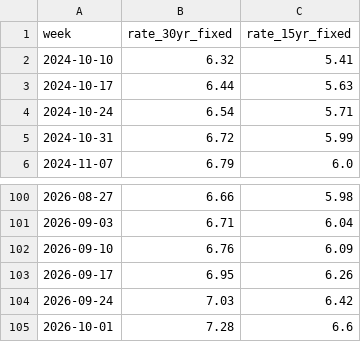
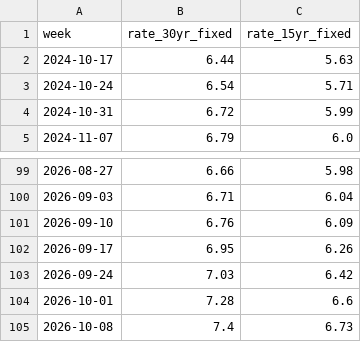
Before and after one commit to suncal/tax-tables, a CSV file: data/mortgage-rates-weekly.csv, drawn as a sheet; only a part is shown, gaps mark what is left out.

Commit message:
Update tax tables (2026-10-08)

```diff
--- a/data/mortgage-rates-weekly.csv
+++ b/data/mortgage-rates-weekly.csv
@@ -1,3 +1,2 @@
 week,rate_30yr_fixed,rate_15yr_fixed
-2024-10-10,6.32,5.41
 2024-10-17,6.44,5.63
@@ -105 +104,2 @@ week,rate_30yr_fixed,rate_15yr_fixed
 2026-10-01,7.28,6.6
+2026-10-08,7.4,6.73
```
Also changed, not shown: data/take-home-pay-by-country-2026.csv, data/us-income-needed-to-buy-median-home-2026.csv.
